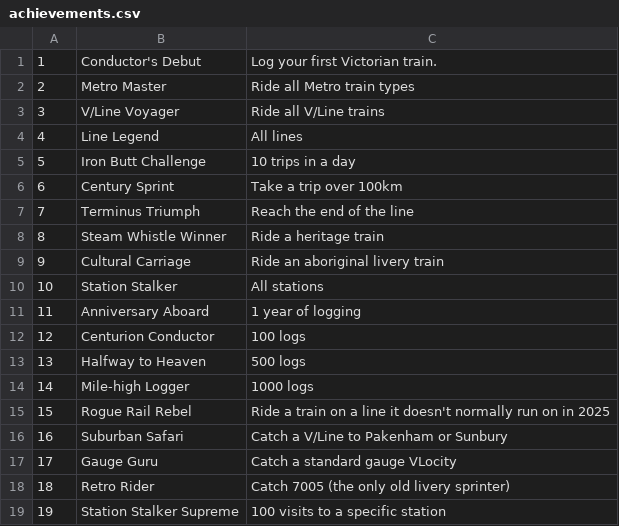
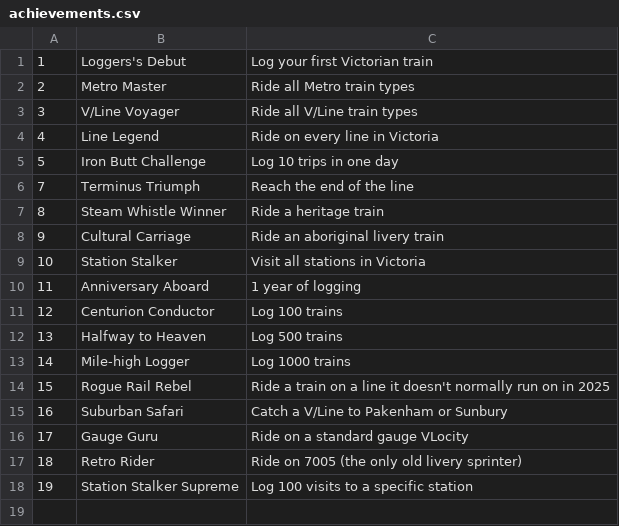
Before and after one commit to minirobinbin/TrackPulse-Vic, a CSV file: utils/trainlogger/achievements/achievements.csv, drawn as a sheet.

Commit message:
added achievements

```diff
--- a/utils/trainlogger/achievements/achievements.csv
+++ b/utils/trainlogger/achievements/achievements.csv
@@ -1,7 +1,6 @@
-1,Conductor's Debut,Log your first Victorian train.
+1,Loggers's Debut,Log your first Victorian train
 2,Metro Master,Ride all Metro train types
-3,V/Line Voyager,Ride all V/Line trains
-4,Line Legend,All lines
-5,Iron Butt Challenge,10 trips in a day
-6,Century Sprint,Take a trip over 100km
+3,V/Line Voyager,Ride all V/Line train types
+4,Line Legend,Ride on every line in Victoria
+5,Iron Butt Challenge,Log 10 trips in one day
 7,Terminus Triumph,Reach the end of the line
@@ -9,11 +8,11 @@
 9,Cultural Carriage,Ride an aboriginal livery train
-10,Station Stalker,All stations
+10,Station Stalker,Visit all stations in Victoria
 11,Anniversary Aboard,1 year of logging
-12,Centurion Conductor,100 logs
-13,Halfway to Heaven,500 logs
-14,Mile-high Logger,1000 logs
+12,Centurion Conductor,Log 100 trains
+13,Halfway to Heaven,Log 500 trains
+14,Mile-high Logger,Log 1000 trains
 15,Rogue Rail Rebel,Ride a train on a line it doesn't normally run on in 2025
 16,Suburban Safari,Catch a V/Line to Pakenham or Sunbury
-17,Gauge Guru,Catch a standard gauge VLocity
-18,Retro Rider,Catch 7005 (the only old livery sprinter)
-19,Station Stalker Supreme,100 visits to a specific station
+17,Gauge Guru,Ride on a standard gauge VLocity
+18,Retro Rider,Ride on 7005 (the only old livery sprinter)
+19,Station Stalker Supreme,Log 100 visits to a specific station
```
Also changed, not shown: 1 other file.
